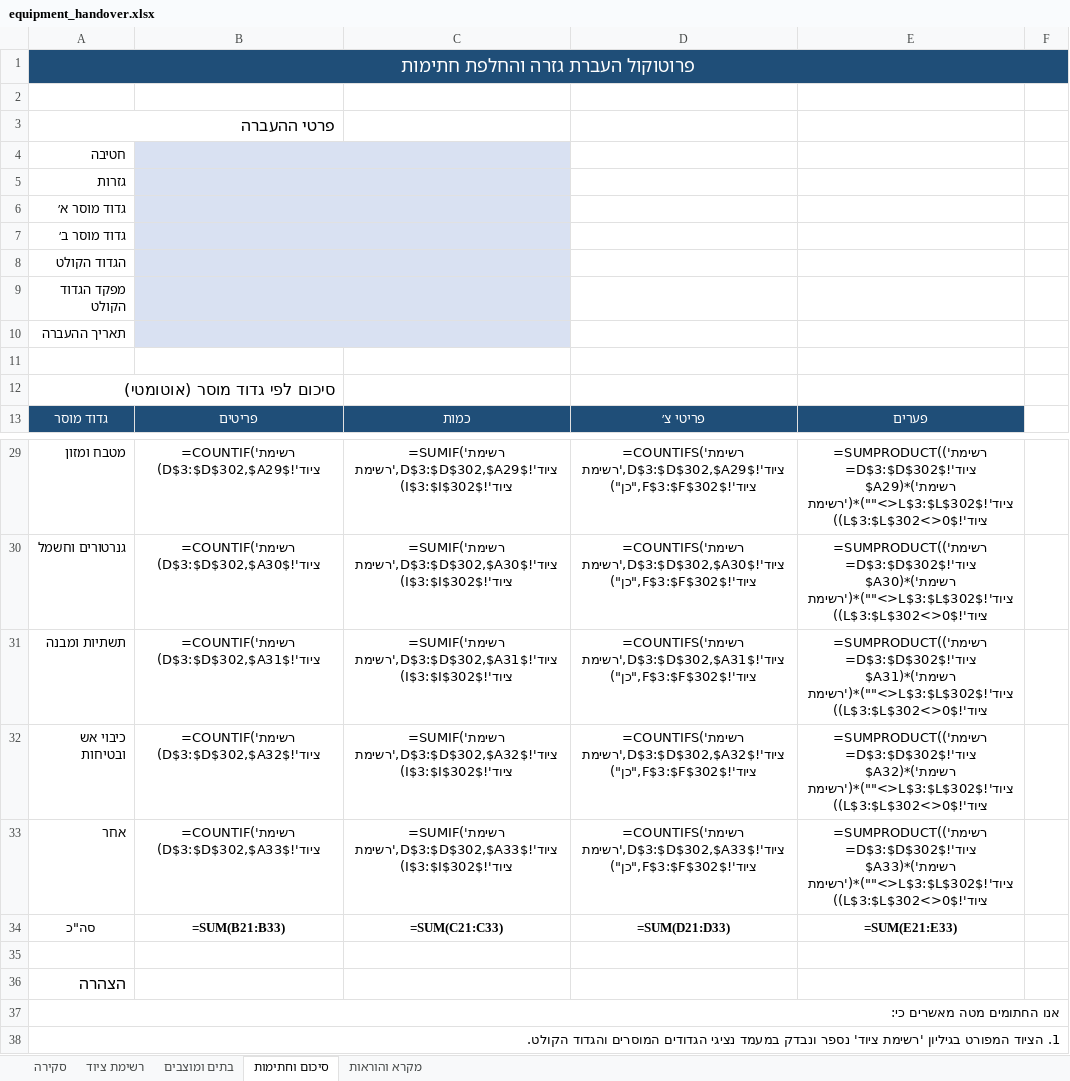
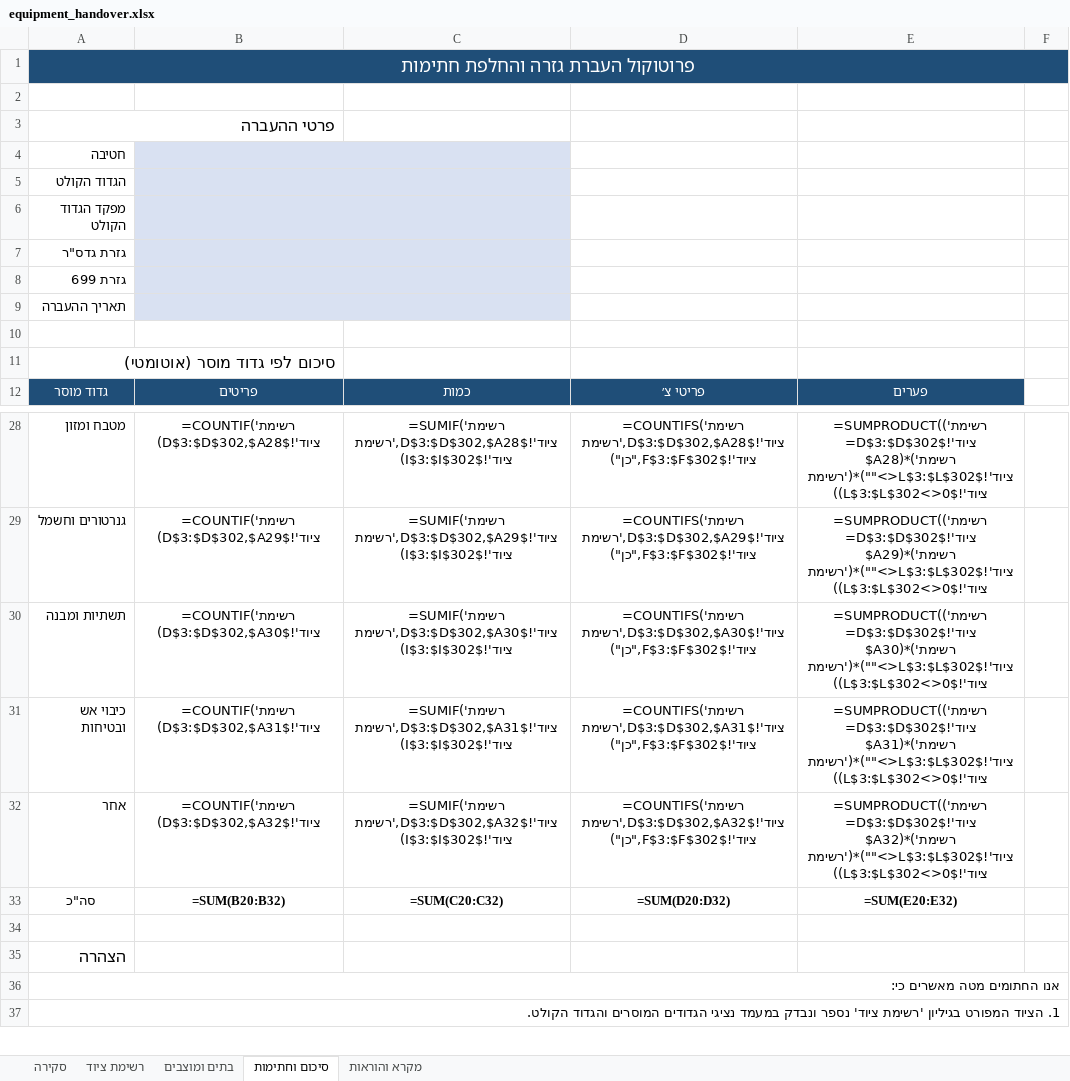
Before and after one commit to itayuziel-source/battalion, an Excel workbook: equipment_handover.xlsx, sheet סיכום וחתימות, drawn as a sheet; only a part is shown, gaps mark what is left out; values as stored, in another font and other column widths than the file's, no borders; formulas without a stored value are shown as written; removed rows and columns are numbered as before the commit, all else as after; the diff covers the shown part only; the diff names each change by its address in the sheet, - before the commit and + after, or states it on an @@ line.

```diff
--- a/equipment_handover.xlsx (sheet סיכום וחתימות)
+++ b/equipment_handover.xlsx (sheet סיכום וחתימות)
-row 5: גזרות
-row 6: גדוד מוסר א׳
-row 7: גדוד מוסר ב׳
+row 7: גזרת גדס"ר
+row 8: גזרת 699
-B28: =COUNTIF('רשימת ציוד'!$D$3:$D$302,$A29)
+B28: =COUNTIF('רשימת ציוד'!$D$3:$D$302,$A28)
-C28: =SUMIF('רשימת ציוד'!$D$3:$D$302,$A29,'רשימת ציוד'!$I$3:$I$302)
+C28: =SUMIF('רשימת ציוד'!$D$3:$D$302,$A28,'רשימת ציוד'!$I$3:$I$302)
-D28: =COUNTIFS('רשימת ציוד'!$D$3:$D$302,$A29,'רשימת ציוד'!$F$3:$F$302,"כן")
+D28: =COUNTIFS('רשימת ציוד'!$D$3:$D$302,$A28,'רשימת ציוד'!$F$3:$F$302,"כן")
-E28: =SUMPRODUCT(('רשימת ציוד'!$D$3:$D$302=$A29)*('רשימת ציוד'!$L$3:$L$302<>"")*('רשימת ציוד'!$L$3:$L$302<>0))
+E28: =SUMPRODUCT(('רשימת ציוד'!$D$3:$D$302=$A28)*('רשימת ציוד'!$L$3:$L$302<>"")*('רשימת ציוד'!$L$3:$L$302<>0))
-B29: =COUNTIF('רשימת ציוד'!$D$3:$D$302,$A30)
+B29: =COUNTIF('רשימת ציוד'!$D$3:$D$302,$A29)
-C29: =SUMIF('רשימת ציוד'!$D$3:$D$302,$A30,'רשימת ציוד'!$I$3:$I$302)
+C29: =SUMIF('רשימת ציוד'!$D$3:$D$302,$A29,'רשימת ציוד'!$I$3:$I$302)
-D29: =COUNTIFS('רשימת ציוד'!$D$3:$D$302,$A30,'רשימת ציוד'!$F$3:$F$302,"כן")
+D29: =COUNTIFS('רשימת ציוד'!$D$3:$D$302,$A29,'רשימת ציוד'!$F$3:$F$302,"כן")
-E29: =SUMPRODUCT(('רשימת ציוד'!$D$3:$D$302=$A30)*('רשימת ציוד'!$L$3:$L$302<>"")*('רשימת ציוד'!$L$3:$L$302<>0))
+E29: =SUMPRODUCT(('רשימת ציוד'!$D$3:$D$302=$A29)*('רשימת ציוד'!$L$3:$L$302<>"")*('רשימת ציוד'!$L$3:$L$302<>0))
-B30: =COUNTIF('רשימת ציוד'!$D$3:$D$302,$A31)
+B30: =COUNTIF('רשימת ציוד'!$D$3:$D$302,$A30)
-C30: =SUMIF('רשימת ציוד'!$D$3:$D$302,$A31,'רשימת ציוד'!$I$3:$I$302)
+C30: =SUMIF('רשימת ציוד'!$D$3:$D$302,$A30,'רשימת ציוד'!$I$3:$I$302)
-D30: =COUNTIFS('רשימת ציוד'!$D$3:$D$302,$A31,'רשימת ציוד'!$F$3:$F$302,"כן")
+D30: =COUNTIFS('רשימת ציוד'!$D$3:$D$302,$A30,'רשימת ציוד'!$F$3:$F$302,"כן")
-E30: =SUMPRODUCT(('רשימת ציוד'!$D$3:$D$302=$A31)*('רשימת ציוד'!$L$3:$L$302<>"")*('רשימת ציוד'!$L$3:$L$302<>0))
+E30: =SUMPRODUCT(('רשימת ציוד'!$D$3:$D$302=$A30)*('רשימת ציוד'!$L$3:$L$302<>"")*('רשימת ציוד'!$L$3:$L$302<>0))
-B31: =COUNTIF('רשימת ציוד'!$D$3:$D$302,$A32)
+B31: =COUNTIF('רשימת ציוד'!$D$3:$D$302,$A31)
-C31: =SUMIF('רשימת ציוד'!$D$3:$D$302,$A32,'רשימת ציוד'!$I$3:$I$302)
+C31: =SUMIF('רשימת ציוד'!$D$3:$D$302,$A31,'רשימת ציוד'!$I$3:$I$302)
-D31: =COUNTIFS('רשימת ציוד'!$D$3:$D$302,$A32,'רשימת ציוד'!$F$3:$F$302,"כן")
+D31: =COUNTIFS('רשימת ציוד'!$D$3:$D$302,$A31,'רשימת ציוד'!$F$3:$F$302,"כן")
-E31: =SUMPRODUCT(('רשימת ציוד'!$D$3:$D$302=$A32)*('רשימת ציוד'!$L$3:$L$302<>"")*('רשימת ציוד'!$L$3:$L$302<>0))
+E31: =SUMPRODUCT(('רשימת ציוד'!$D$3:$D$302=$A31)*('רשימת ציוד'!$L$3:$L$302<>"")*('רשימת ציוד'!$L$3:$L$302<>0))
-B32: =COUNTIF('רשימת ציוד'!$D$3:$D$302,$A33)
+B32: =COUNTIF('רשימת ציוד'!$D$3:$D$302,$A32)
-C32: =SUMIF('רשימת ציוד'!$D$3:$D$302,$A33,'רשימת ציוד'!$I$3:$I$302)
+C32: =SUMIF('רשימת ציוד'!$D$3:$D$302,$A32,'רשימת ציוד'!$I$3:$I$302)
-D32: =COUNTIFS('רשימת ציוד'!$D$3:$D$302,$A33,'רשימת ציוד'!$F$3:$F$302,"כן")
+D32: =COUNTIFS('רשימת ציוד'!$D$3:$D$302,$A32,'רשימת ציוד'!$F$3:$F$302,"כן")
-E32: =SUMPRODUCT(('רשימת ציוד'!$D$3:$D$302=$A33)*('רשימת ציוד'!$L$3:$L$302<>"")*('רשימת ציוד'!$L$3:$L$302<>0))
+E32: =SUMPRODUCT(('רשימת ציוד'!$D$3:$D$302=$A32)*('רשימת ציוד'!$L$3:$L$302<>"")*('רשימת ציוד'!$L$3:$L$302<>0))
-B33: =SUM(B21:B33)
+B33: =SUM(B20:B32)
-C33: =SUM(C21:C33)
+C33: =SUM(C20:C32)
-D33: =SUM(D21:D33)
+D33: =SUM(D20:D32)
-E33: =SUM(E21:E33)
+E33: =SUM(E20:E32)
```
Also changed, not shown: 36 edited cells elsewhere in this sheet, sheet בתים ומוצבים, sheet מקרא והוראות, 2 other files.
